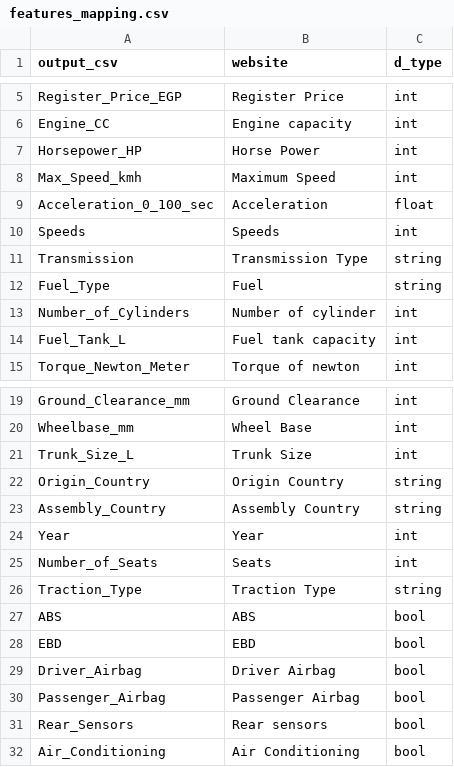
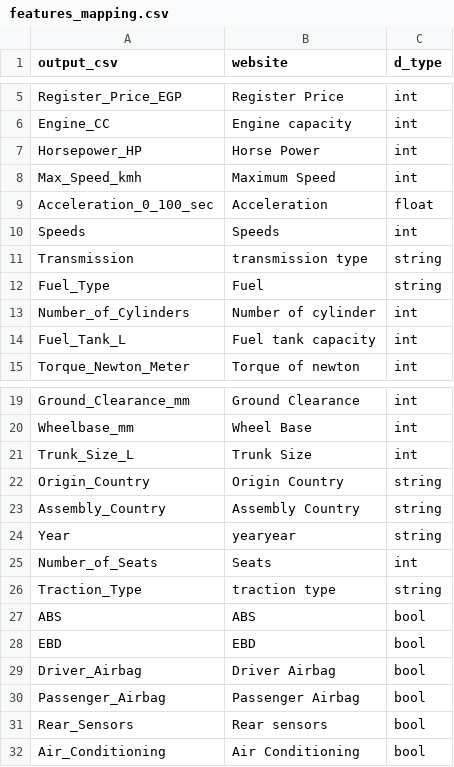
Before and after one commit to Mostafa-M-Abla/car-advisor-chatbot, a CSV file: features_mapping.csv, drawn as a sheet; only a part is shown, gaps mark what is left out.

```diff
--- a/features_mapping.csv
+++ b/features_mapping.csv
@@ -10,3 +10,3 @@ Acceleration_0_100_sec,Acceleration,float
 Speeds,Speeds,int
-Transmission,Transmission Type,string
+Transmission,transmission type,string
 Fuel_Type,Fuel,string
@@ -23,5 +23,5 @@ Origin_Country,Origin Country,string
 Assembly_Country,Assembly Country,string
-Year,Year,int
+Year,yearyear,string
 Number_of_Seats,Seats,int
-Traction_Type,Traction Type,string
+Traction_Type,traction type,string
 ABS,ABS,bool
```
Also changed, not shown: scrapped_data.csv, 2 other files.
